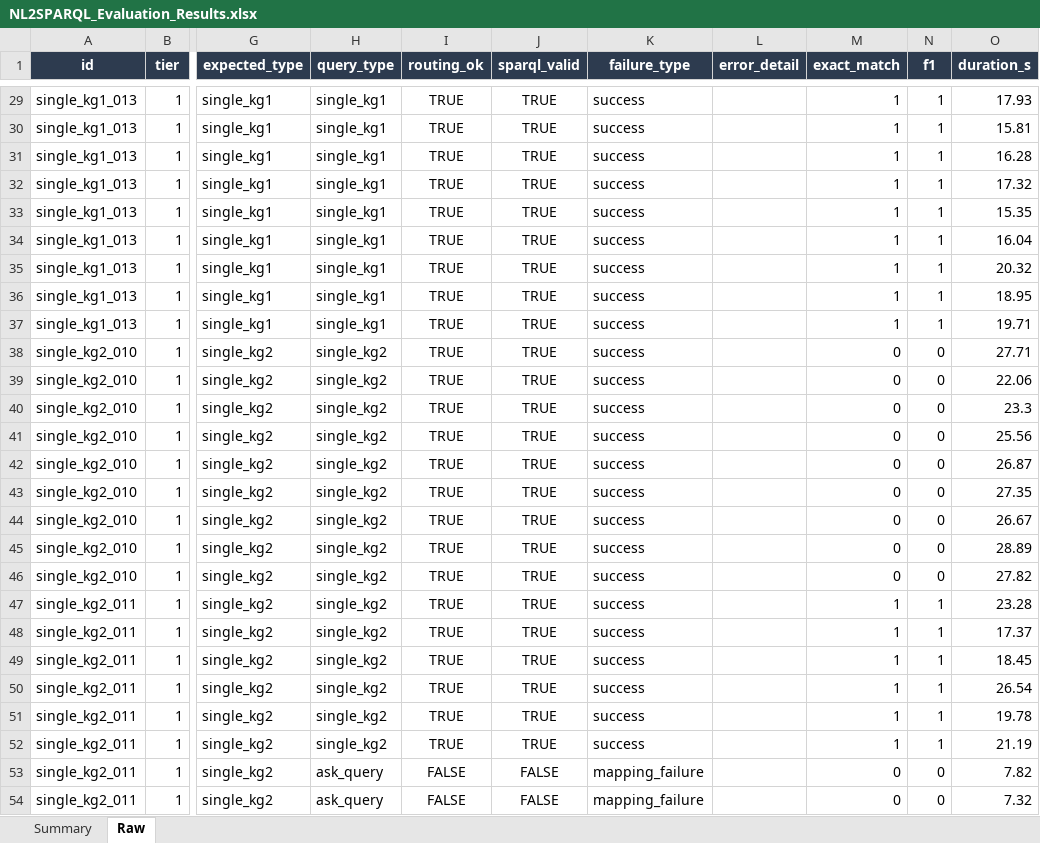
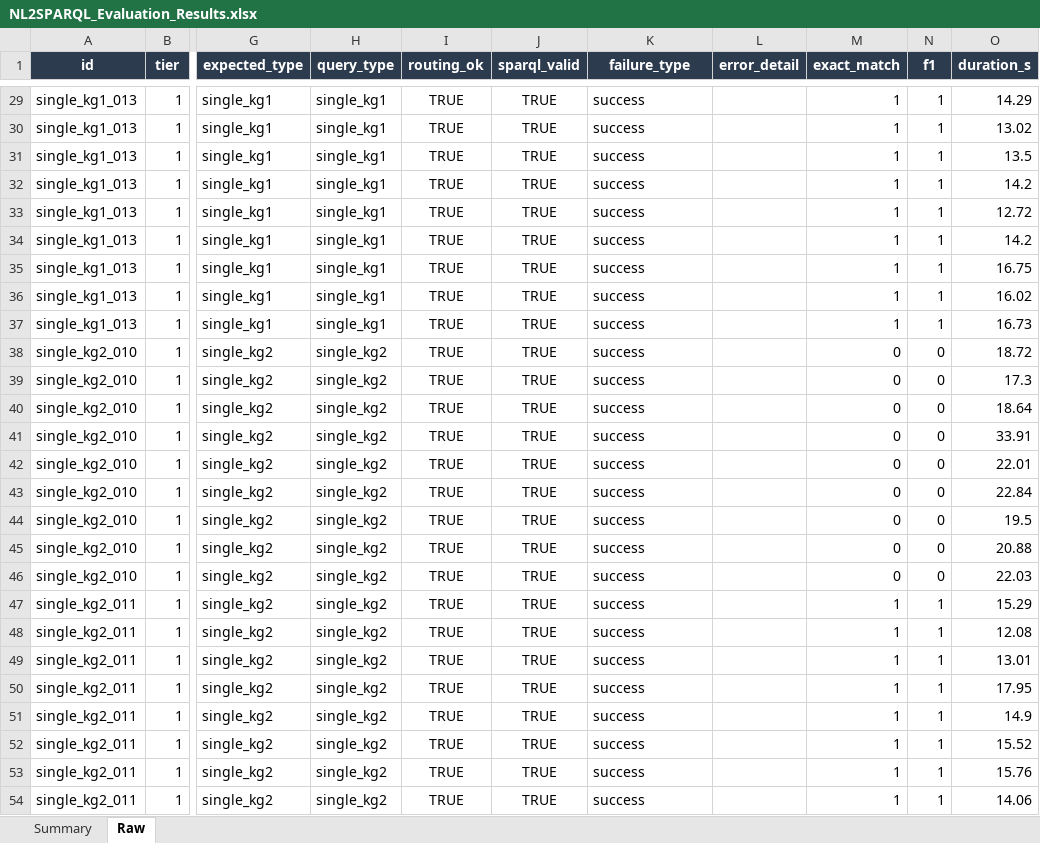
Before and after one commit to nahla1967/NL2SPARQL, an Excel workbook: evaluation/NL2SPARQL_Evaluation_Results.xlsx, sheet Raw, drawn as a sheet; only a part is shown, gaps mark what is left out; values as stored, in another font and other column widths than the file's, no borders; the diff covers the shown part only; the diff names each change by its address in the sheet, - before the commit and + after, or states it on an @@ line.

```diff
--- a/evaluation/NL2SPARQL_Evaluation_Results.xlsx (sheet Raw)
+++ b/evaluation/NL2SPARQL_Evaluation_Results.xlsx (sheet Raw)
-O29 (duration_s): 17.93
+O29 (duration_s): 14.29
-O30 (duration_s): 15.81
+O30 (duration_s): 13.02
-O31 (duration_s): 16.28
+O31 (duration_s): 13.5
-O32 (duration_s): 17.32
+O32 (duration_s): 14.2
-O33 (duration_s): 15.35
+O33 (duration_s): 12.72
-O34 (duration_s): 16.04
+O34 (duration_s): 14.2
-O35 (duration_s): 20.32
+O35 (duration_s): 16.75
-O36 (duration_s): 18.95
+O36 (duration_s): 16.02
-O37 (duration_s): 19.71
+O37 (duration_s): 16.73
-O38 (duration_s): 27.71
+O38 (duration_s): 18.72
-O39 (duration_s): 22.06
+O39 (duration_s): 17.3
-O40 (duration_s): 23.3
+O40 (duration_s): 18.64
-O41 (duration_s): 25.56
+O41 (duration_s): 33.91
-O42 (duration_s): 26.87
+O42 (duration_s): 22.01
-O43 (duration_s): 27.35
+O43 (duration_s): 22.84
-O44 (duration_s): 26.67
+O44 (duration_s): 19.5
-O45 (duration_s): 28.89
+O45 (duration_s): 20.88
-O46 (duration_s): 27.82
+O46 (duration_s): 22.03
-O47 (duration_s): 23.28
+O47 (duration_s): 15.29
-O48 (duration_s): 17.37
+O48 (duration_s): 12.08
-O49 (duration_s): 18.45
+O49 (duration_s): 13.01
-O50 (duration_s): 26.54
+O50 (duration_s): 17.95
-O51 (duration_s): 19.78
+O51 (duration_s): 14.9
-O52 (duration_s): 21.19
+O52 (duration_s): 15.52
-H53:H54 (query_type): ask_query
+H53:H54 (query_type): single_kg2
-I53:I54 (routing_ok): FALSE
+I53:I54 (routing_ok): TRUE
-J53:J54 (sparql_valid): FALSE
+J53:J54 (sparql_valid): TRUE
-K53:K54 (failure_type): mapping_failure
+K53:K54 (failure_type): success
-M53:M54 (exact_match): 0
+M53:M54 (exact_match): 1
-N53:N54 (f1): 0
+N53:N54 (f1): 1
-O53 (duration_s): 7.82
+O53 (duration_s): 15.76
-O54 (duration_s): 7.32
+O54 (duration_s): 14.06
```
Also changed, not shown: 269 edited cells elsewhere in this sheet, evaluation/results/NL2SPARQL_Evaluation_Dataset.xlsx, evaluation/results/NL2SPARQL_Evaluation_Results.xlsx, 4 other files.
